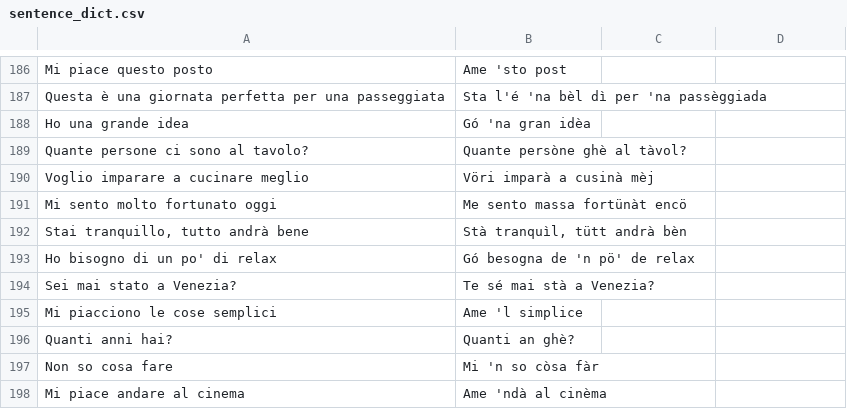
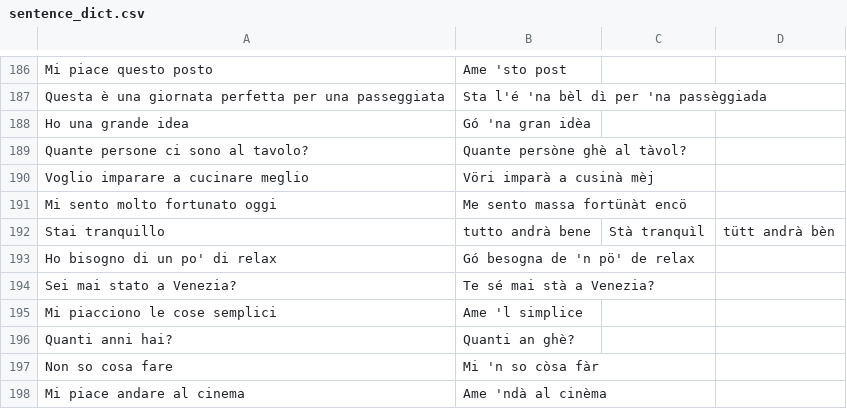
Before and after one commit to albonec/traduttore-dialetto, a CSV file: sentence_dict.csv, drawn as a sheet; only a part is shown, gaps mark what is left out; removed rows and columns are numbered as before the commit, all else as after; the diff names each change by its address in the sheet, - before the commit and + after, or states it on an @@ line.

```diff
--- a/sentence_dict.csv
+++ b/sentence_dict.csv
-row 192: Stai tranquillo, tutto andrà bene | Stà tranquìl, tütt andrà bèn
+row 192: Stai tranquillo | tutto andrà bene | Stà tranquìl | tütt andrà bèn
```
Also changed, not shown: 1 other file.
